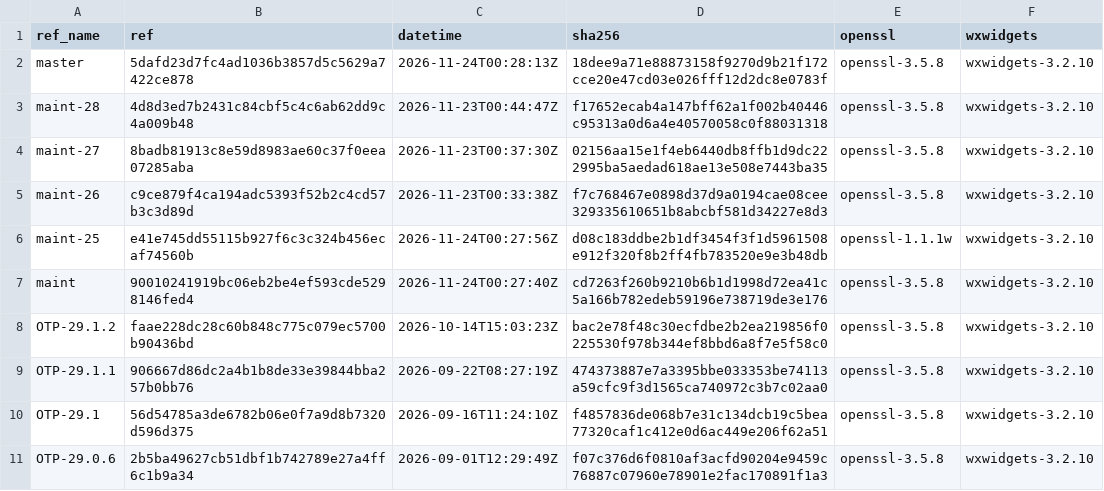
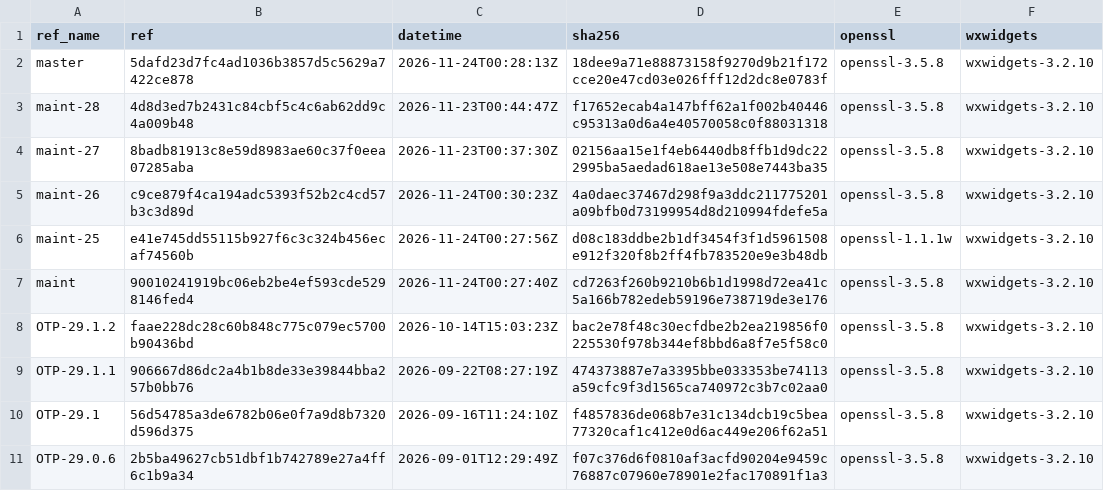
Before and after one commit to erlef/otp_builds, a CSV file: builds/x86_64-apple-darwin.csv, drawn as a sheet; only a part is shown.

```diff
--- a/builds/x86_64-apple-darwin.csv
+++ b/builds/x86_64-apple-darwin.csv
@@ -4,3 +4,3 @@ maint-28,4d8d3ed7b2431c84cbf5c4c6ab62dd9c4a009b48,2026-11-23T00:44:47Z,f17652eca
 maint-27,8badb81913c8e59d8983ae60c37f0eea07285aba,2026-11-23T00:37:30Z,02156aa15e1f4eb6440db8ffb1d9dc222995ba5aedad618ae13e508e7443ba35,openssl-3.5.8,wxwidgets-3.2.10
-maint-26,c9ce879f4ca194adc5393f52b2c4cd57b3c3d89d,2026-11-23T00:33:38Z,f7c768467e0898d37d9a0194cae08cee329335610651b8abcbf581d34227e8d3,openssl-3.5.8,wxwidgets-3.2.10
+maint-26,c9ce879f4ca194adc5393f52b2c4cd57b3c3d89d,2026-11-24T00:30:23Z,4a0daec37467d298f9a3ddc211775201a09bfb0d73199954d8d210994fdefe5a,openssl-3.5.8,wxwidgets-3.2.10
 maint-25,e41e745dd55115b927f6c3c324b456ecaf74560b,2026-11-24T00:27:56Z,d08c183ddbe2b1df3454f3f1d5961508e912f320f8b2ff4fb783520e9e3b48db,openssl-1.1.1w,wxwidgets-3.2.10
```
